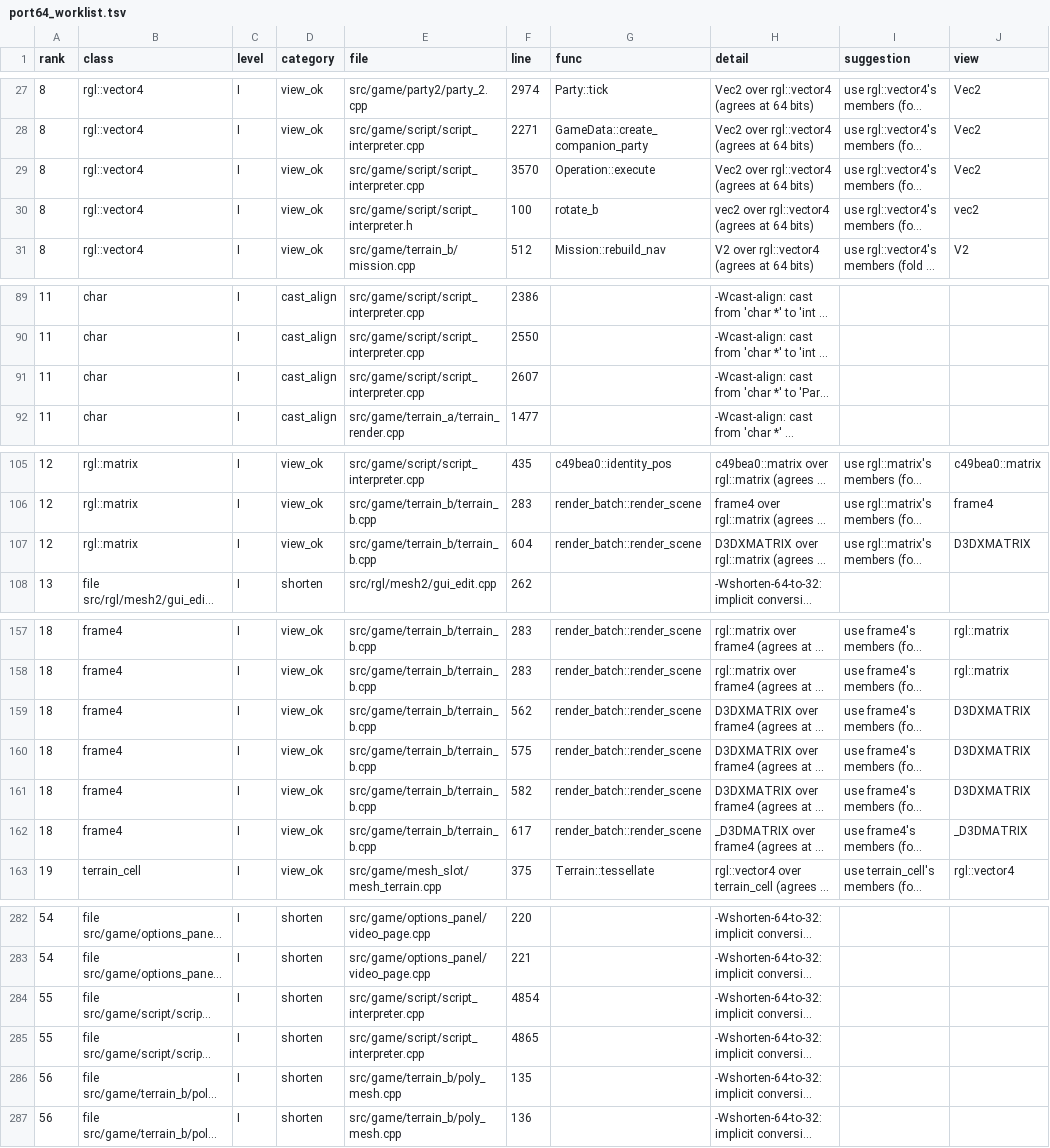
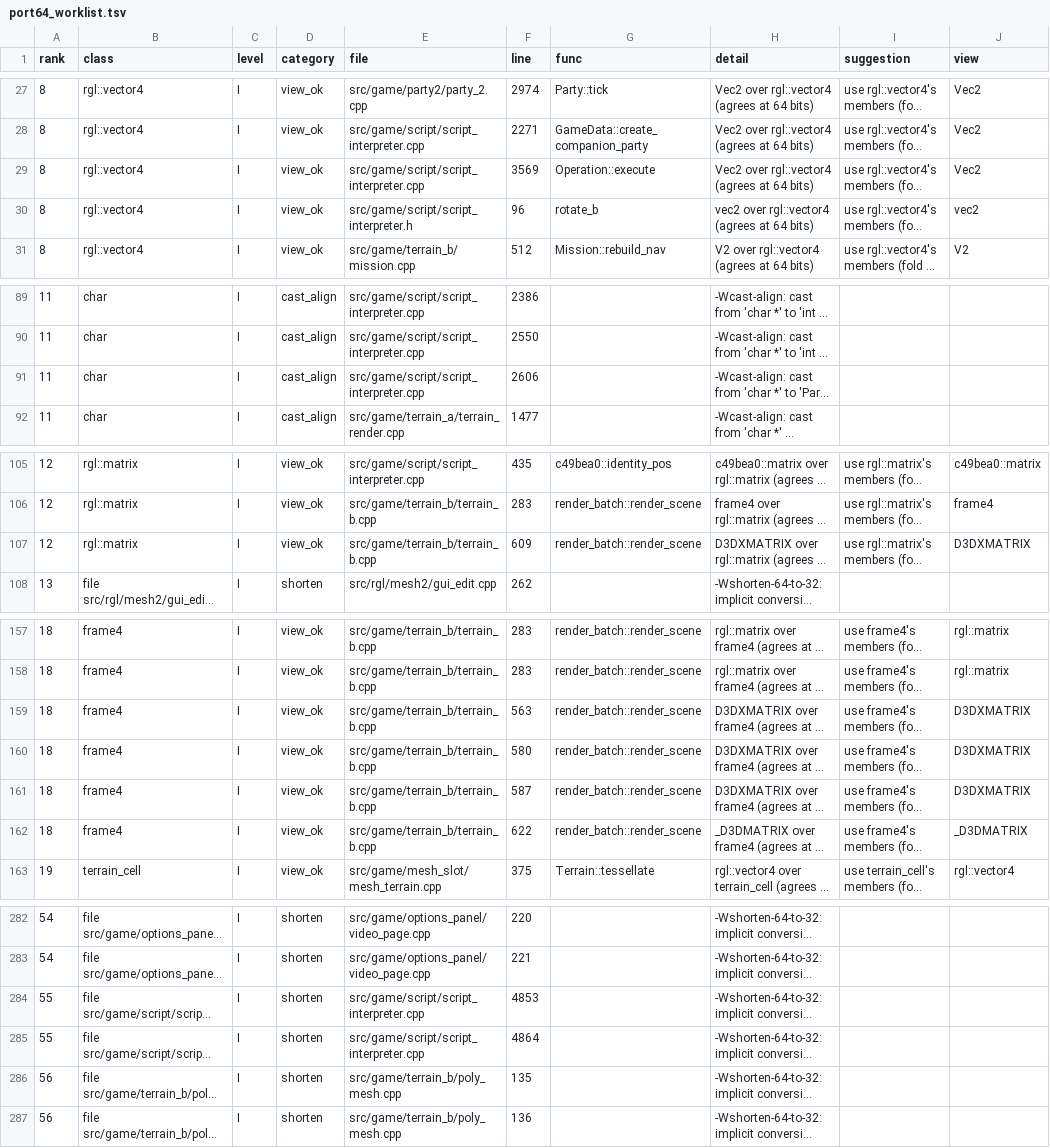
Before and after one commit to NoahBPeterson/mountandblade-decomp, a TSV file: docs/port64_worklist.tsv, drawn as a sheet; only a part is shown, gaps mark what is left out; long unchanged cells end in …; the diff covers the shown part only; the diff names each change by its address in the sheet, - before the commit and + after, or states it on an @@ line.

```diff
--- a/docs/port64_worklist.tsv
+++ b/docs/port64_worklist.tsv
-F29 (line): 3570
+F29 (line): 3569
-F30 (line): 100
+F30 (line): 96
-F91 (line): 2607
+F91 (line): 2606
-F107 (line): 604
+F107 (line): 609
-F159 (line): 562
+F159 (line): 563
-F160 (line): 575
+F160 (line): 580
-F161 (line): 582
+F161 (line): 587
-F162 (line): 617
+F162 (line): 622
-F284 (line): 4854
+F284 (line): 4853
-F285 (line): 4865
+F285 (line): 4864
```
Also changed, not shown: 4 removed rows and 20 edited cells elsewhere in this file, docs/tickets/022-offset-sites.tsv, port/link/macos-arm64/owners.tsv, 14 other files.
